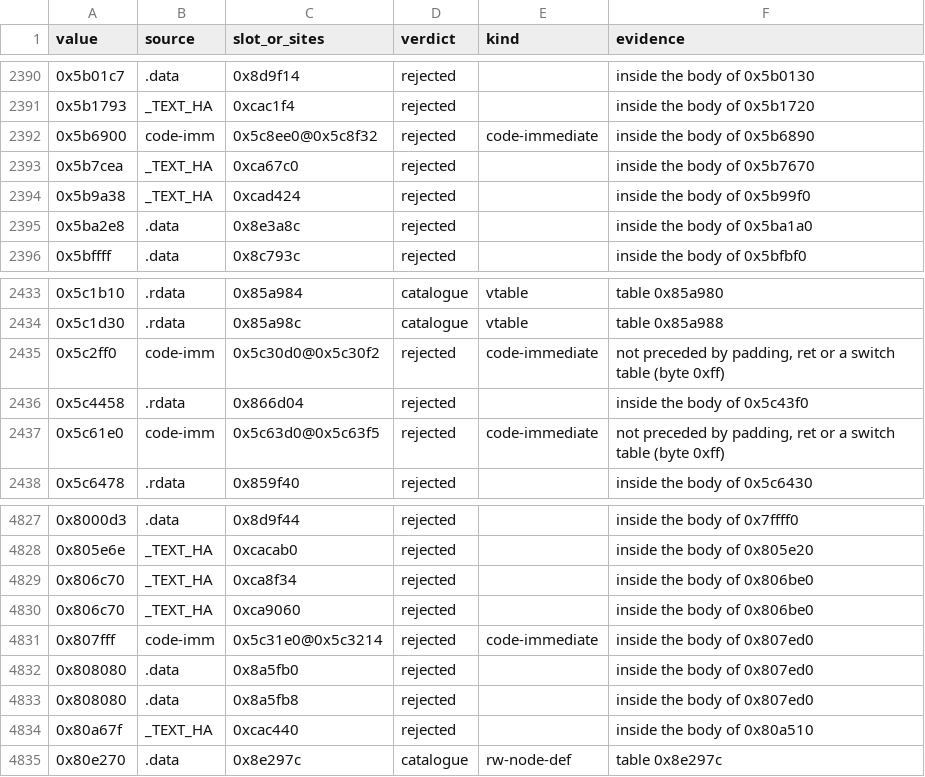
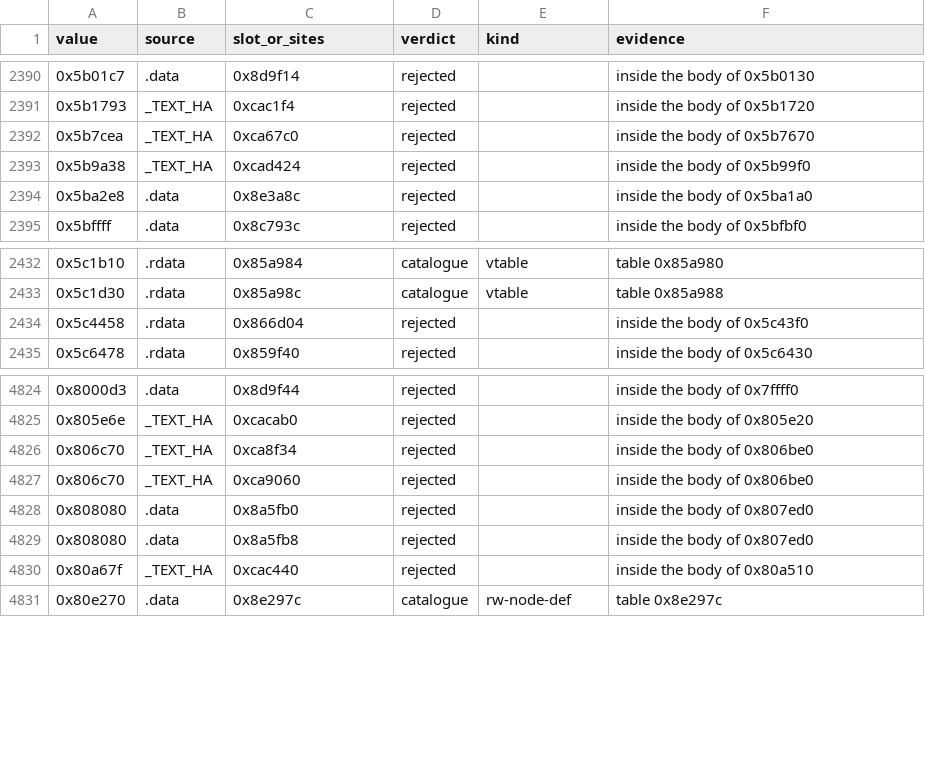
Before and after one commit to ghosty2004/sa-engine, a CSV file: catalog/data-refs.csv, drawn as a sheet; only a part is shown, gaps mark what is left out.

```diff
--- a/catalog/data-refs.csv
+++ b/catalog/data-refs.csv
@@ -2391,3 +2391,2 @@ value,source,slot_or_sites,verdict,kind,evidence
 0x5b1793,_TEXT_HA,0xcac1f4,rejected,,inside the body of 0x5b1720
-0x5b6900,code-imm,0x5c8ee0@0x5c8f32,rejected,code-immediate,inside the body of 0x5b6890
 0x5b7cea,_TEXT_HA,0xca67c0,rejected,,inside the body of 0x5b7670
@@ -2434,5 +2433,3 @@ value,source,slot_or_sites,verdict,kind,evidence
 0x5c1d30,.rdata,0x85a98c,catalogue,vtable,table 0x85a988
-0x5c2ff0,code-imm,0x5c30d0@0x5c30f2,rejected,code-immediate,"not preceded by padding, ret or a switch table (byte 0xff)"
 0x5c4458,.rdata,0x866d04,rejected,,inside the body of 0x5c43f0
-0x5c61e0,code-imm,0x5c63d0@0x5c63f5,rejected,code-immediate,"not preceded by padding, ret or a switch table (byte 0xff)"
 0x5c6478,.rdata,0x859f40,rejected,,inside the body of 0x5c6430
@@ -4830,3 +4827,2 @@ value,source,slot_or_sites,verdict,kind,evidence
 0x806c70,_TEXT_HA,0xca9060,rejected,,inside the body of 0x806be0
-0x807fff,code-imm,0x5c31e0@0x5c3214,rejected,code-immediate,inside the body of 0x807ed0
 0x808080,.data,0x8a5fb0,rejected,,inside the body of 0x807ed0
```
Also changed, not shown: catalog/names-extra.csv, catalog/port-order.csv, 17 other files.
